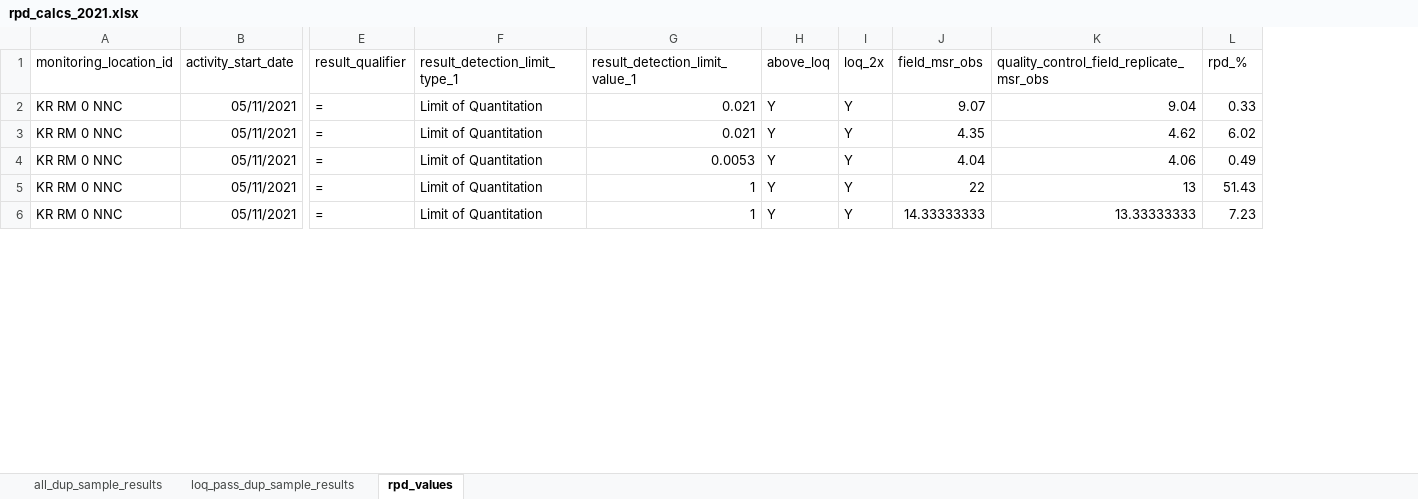
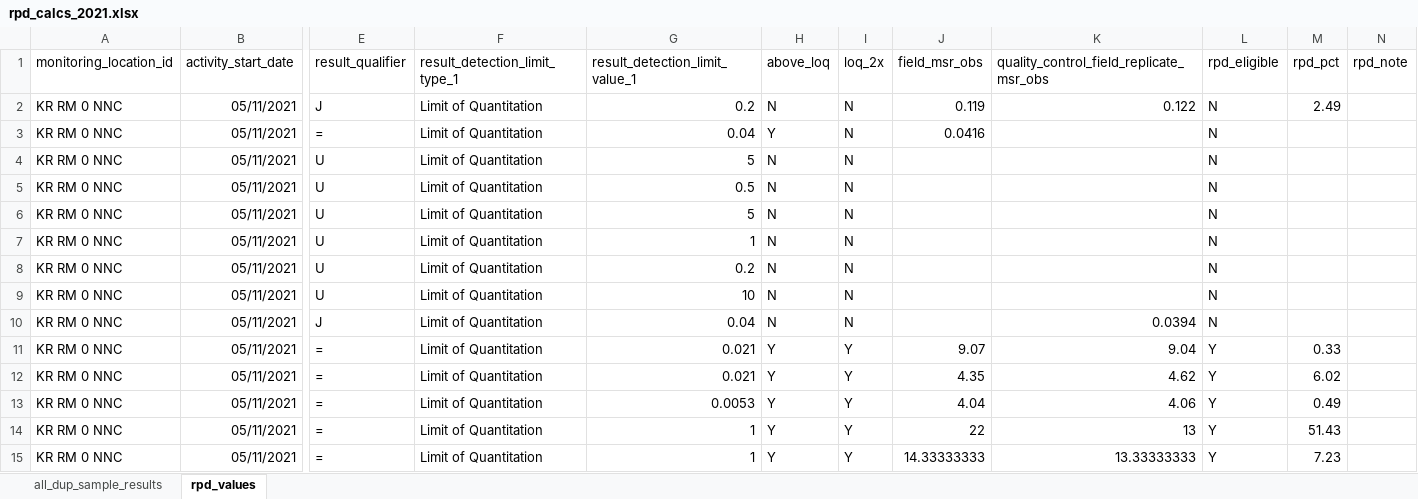
Before and after one commit to Kenai-Watershed-Forum/kenai-river-wqx-report, an Excel workbook: other/output/field_qa_qc_data/rpd_calcs_2021.xlsx, sheet rpd_values, drawn as a sheet; only a part is shown, gaps mark what is left out; values as stored, in another font and other column widths than the file's, no borders; addresses are those after the commit; rows hold the shown columns only; the diff covers the shown part only; the diff names each change by its address in the sheet, - before the commit and + after, or states it on an @@ line.

```diff
--- a/other/output/field_qa_qc_data/rpd_calcs_2021.xlsx (sheet rpd_values)
+++ b/other/output/field_qa_qc_data/rpd_calcs_2021.xlsx (sheet rpd_values)
-sheet tab: loq_pass_dup_sample_results
+column L (rpd_eligible), rows 11-15: all Y
+column N (rpd_note), empty
-M1: rpd_%
+M1: rpd_pct
+row 2: KR RM 0 NNC | 05/11/2021 | J | Limit of Quantitation | 0.2 | N | N | 0.119 | 0.122 | N | 2.49
+row 3: KR RM 0 NNC | 05/11/2021 | = | Limit of Quantitation | 0.04 | Y | N | 0.0416 |  | N
+row 4: KR RM 0 NNC | 05/11/2021 | U | Limit of Quantitation | 5 | N | N |  |  | N
+row 5: KR RM 0 NNC | 05/11/2021 | U | Limit of Quantitation | 0.5 | N | N |  |  | N
+row 6: KR RM 0 NNC | 05/11/2021 | U | Limit of Quantitation | 5 | N | N |  |  | N
+row 7: KR RM 0 NNC | 05/11/2021 | U | Limit of Quantitation | 1 | N | N |  |  | N
+row 8: KR RM 0 NNC | 05/11/2021 | U | Limit of Quantitation | 0.2 | N | N |  |  | N
+row 9: KR RM 0 NNC | 05/11/2021 | U | Limit of Quantitation | 10 | N | N |  |  | N
+row 10: KR RM 0 NNC | 05/11/2021 | J | Limit of Quantitation | 0.04 | N | N |  | 0.0394 | N
```
Also changed, not shown: 39 added rows elsewhere in this sheet, other/input/AQWMS/sample_type_abbreviations.xlsx, other/input/AQWMS/sgs_site_names_matching_table.xlsx, 4 other files.
